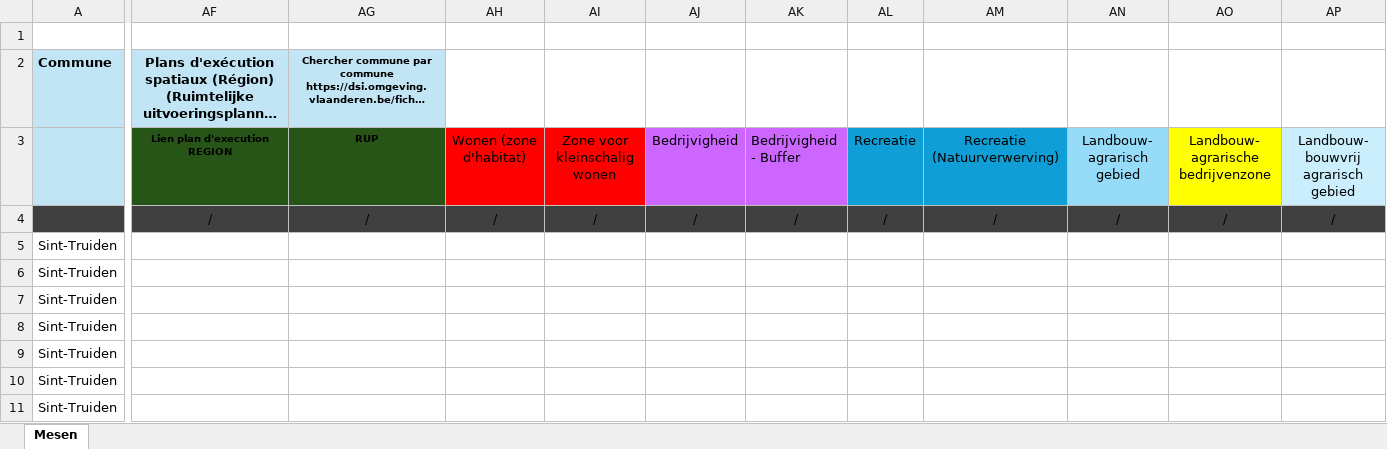
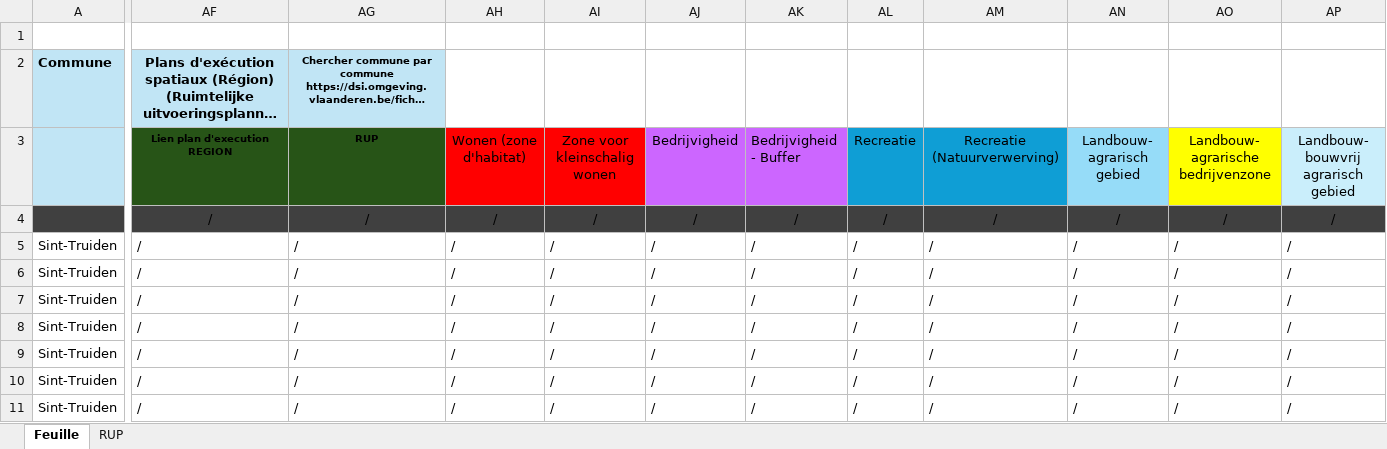
Before and after one commit to Mikajy01/walon-mpa-belgique-cloud, an Excel workbook: state/3800_sint-truiden.xlsx, sheet Feuille, drawn as a sheet; only a part is shown, gaps mark what is left out; long unchanged cells end in …; values as stored, in another font and other column widths than the file's, no borders; the diff covers the shown part only; the diff names each change by its address in the sheet, - before the commit and + after, or states it on an @@ line.

```diff
--- a/state/3800_sint-truiden.xlsx (sheet Feuille)
+++ b/state/3800_sint-truiden.xlsx (sheet Feuille)
-sheet tab: Mesen
+sheet tab: Feuille
+sheet tab: RUP
-AF5:AF11: (empty)
+AF5:AF11: /
-AG5:AG11: (empty)
+AG5:AG11: /
-AH5:AH11: (empty)
+AH5:AH11: /
-AI5:AI11: (empty)
+AI5:AI11: /
-AJ5:AJ11: (empty)
+AJ5:AJ11: /
-AK5:AK11: (empty)
+AK5:AK11: /
-AL5:AL11: (empty)
+AL5:AL11: /
-AM5:AM11: (empty)
+AM5:AM11: /
-AN5:AN11: (empty)
+AN5:AN11: /
-AO5:AO11: (empty)
+AO5:AO11: /
-AP5:AP11: (empty)
+AP5:AP11: /
```
Also changed, not shown: 448 edited cells elsewhere in this sheet, templates/gabarit_officiel.xlsx, 3 other files.
